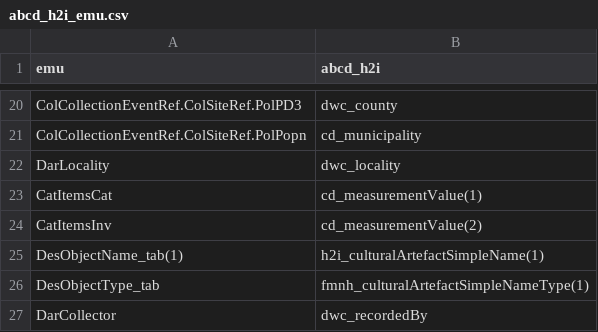
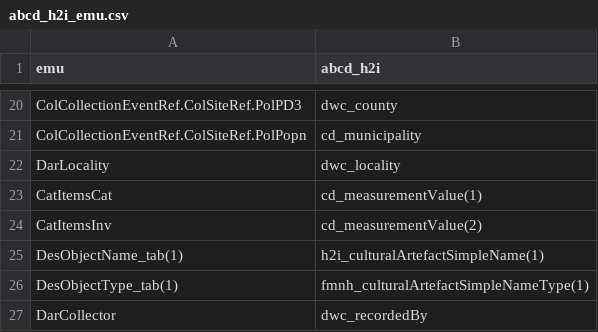
Before and after one commit to fieldmuseum/EMu-xml-to-json, a CSV file: data_in/abcd_h2i_emu.csv, drawn as a sheet; only a part is shown, gaps mark what is left out.

Commit message:
Update abcd_h2i_emu.csv

```diff
--- a/data_in/abcd_h2i_emu.csv
+++ b/data_in/abcd_h2i_emu.csv
@@ -25,3 +25,3 @@ CatItemsInv,cd_measurementValue(2)
 DesObjectName_tab(1),h2i_culturalArtefactSimpleName(1)
-DesObjectType_tab,fmnh_culturalArtefactSimpleNameType(1)
+DesObjectType_tab(1),fmnh_culturalArtefactSimpleNameType(1)
 DarCollector,dwc_recordedBy
```
